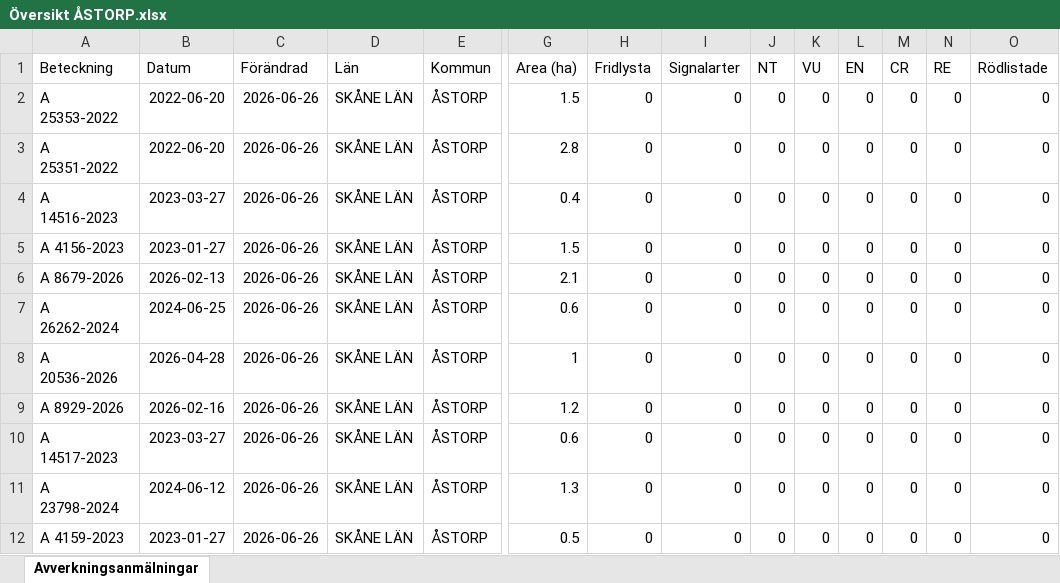
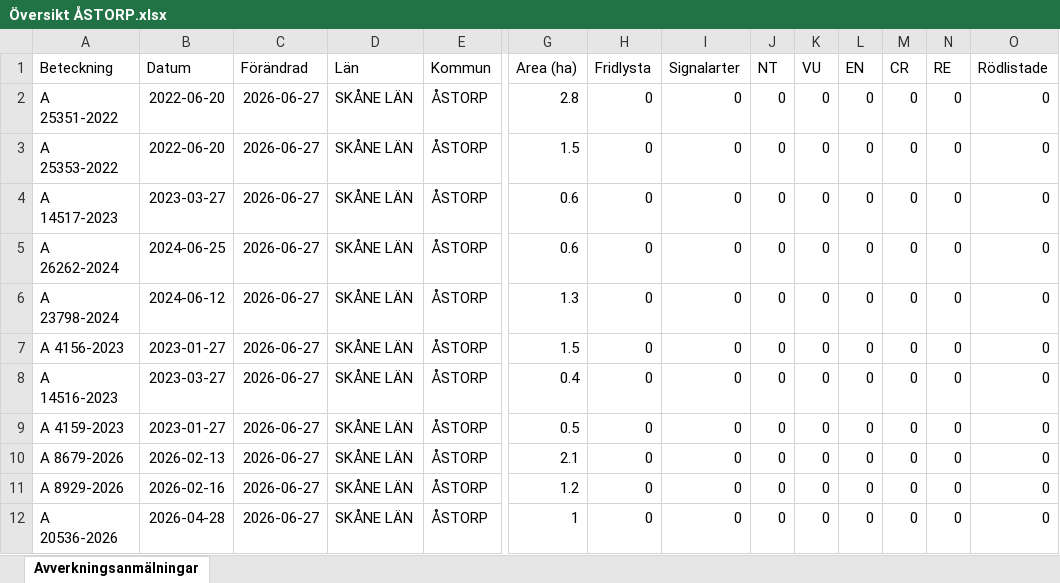
Before and after one commit to klasma/Logging_1277, an Excel workbook: Översikt ÅSTORP.xlsx, sheet Avverkningsanmälningar, drawn as a sheet; only a part is shown, gaps mark what is left out; values as stored, in another font and other column widths than the file's, no borders; removed rows and columns are numbered as before the commit, all else as after; rows hold the shown columns only; the diff names each change by its address in the sheet, - before the commit and + after, or states it on an @@ line.

```diff
--- a/Översikt ÅSTORP.xlsx (sheet Avverkningsanmälningar)
+++ b/Översikt ÅSTORP.xlsx (sheet Avverkningsanmälningar)
+row 2: A 25351-2022 | 2022-06-20 | 2026-06-27 | SKÅNE LÄN | ÅSTORP | 2.8 | 0 | 0 | 0 | 0 | 0 | 0 | 0 | 0
-C3 (Förändrad): 2026-06-26
+C3 (Förändrad): 2026-06-27
+row 4: A 14517-2023 | 2023-03-27 | 2026-06-27 | SKÅNE LÄN | ÅSTORP | 0.6 | 0 | 0 | 0 | 0 | 0 | 0 | 0 | 0
-A5 (Beteckning): A 25351-2022
+A5 (Beteckning): A 26262-2024
-B5 (Datum): 2022-06-20
+B5 (Datum): 2024-06-25
-C5:C11 (Förändrad): 2026-06-26
+C5:C11 (Förändrad): 2026-06-27
-G5 (Area (ha)): 2.8
+G5 (Area (ha)): 0.6
-A6 (Beteckning): A 14516-2023
+A6 (Beteckning): A 23798-2024
-B6 (Datum): 2023-03-27
+B6 (Datum): 2024-06-12
-G6 (Area (ha)): 0.4
+G6 (Area (ha)): 1.3
-A8 (Beteckning): A 8679-2026
+A8 (Beteckning): A 14516-2023
-B8 (Datum): 2026-02-13
+B8 (Datum): 2023-03-27
-G8 (Area (ha)): 2.1
+G8 (Area (ha)): 0.4
-A9 (Beteckning): A 26262-2024
+A9 (Beteckning): A 4159-2023
-B9 (Datum): 2024-06-25
+B9 (Datum): 2023-01-27
-G9 (Area (ha)): 0.6
+G9 (Area (ha)): 0.5
-A10 (Beteckning): A 20536-2026
+A10 (Beteckning): A 8679-2026
-B10 (Datum): 2026-04-28
+B10 (Datum): 2026-02-13
-G10 (Area (ha)): 1
+G10 (Area (ha)): 2.1
-row 10: A 14517-2023 | 2023-03-27 | 2026-06-26 | SKÅNE LÄN | ÅSTORP | 0.6 | 0 | 0 | 0 | 0 | 0 | 0 | 0 | 0
-A12 (Beteckning): A 23798-2024
+A12 (Beteckning): A 20536-2026
-B12 (Datum): 2024-06-12
+B12 (Datum): 2026-04-28
-C12 (Förändrad): 2026-06-26
+C12 (Förändrad): 2026-06-27
-G12 (Area (ha)): 1.3
+G12 (Area (ha)): 1
-row 12: A 4159-2023 | 2023-01-27 | 2026-06-26 | SKÅNE LÄN | ÅSTORP | 0.5 | 0 | 0 | 0 | 0 | 0 | 0 | 0 | 0
```
Also changed, not shown: 1 other file.
